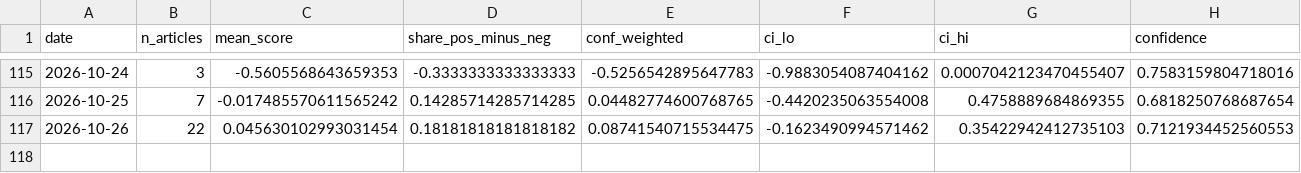
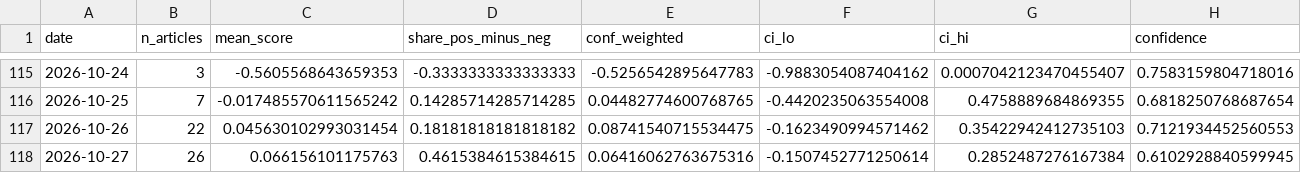
Before and after one commit to 2026-AICP/fomc-sentiment-agents, a CSV file: outputs/news_index_live.csv, drawn as a sheet; only a part is shown, gaps mark what is left out; rows hold the shown columns only; the diff names each change by its address in the sheet, - before the commit and + after, or states it on an @@ line.

```diff
--- a/outputs/news_index_live.csv
+++ b/outputs/news_index_live.csv
+row 118: 2026-10-27 | 26 | 0.066156101175763 | 0.4615384615384615 | 0.06416062763675316 | -0.1507452771250614 | 0.2852487276167384 | 0.6102928840599945
```
Also changed, not shown: outputs/daily_headline.csv, outputs/daily_signals.csv, 11 other files.
